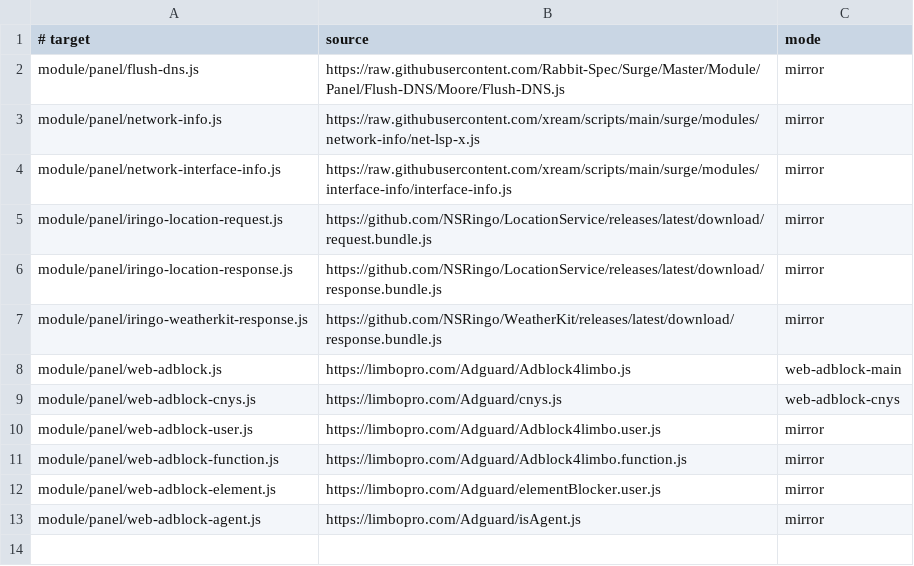
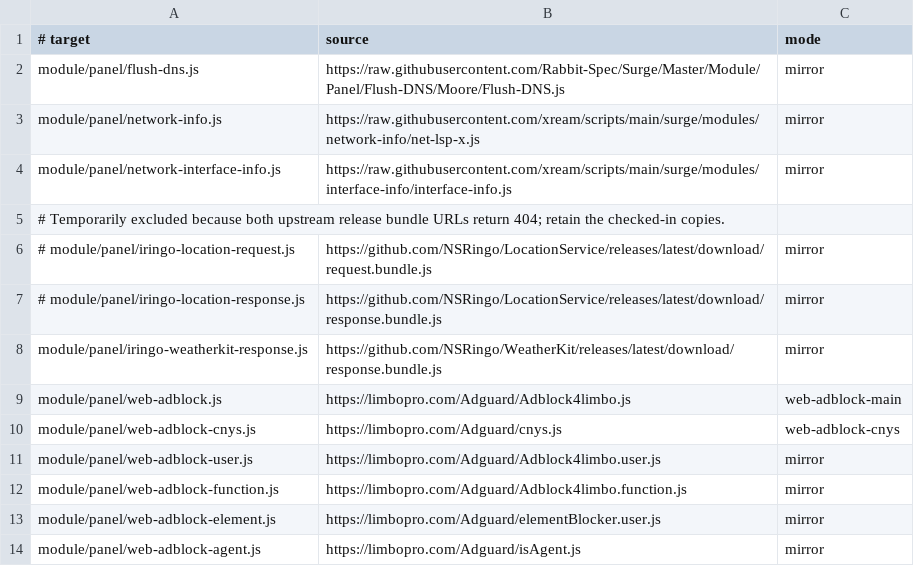
Before and after one commit to anyforker/Surge, a TSV file: scripts/module-script-sources.tsv, drawn as a sheet.

Commit message:
Skip unavailable iRingo location sources

```diff
--- a/scripts/module-script-sources.tsv
+++ b/scripts/module-script-sources.tsv
@@ -4,4 +4,5 @@ module/panel/network-info.js	https://raw.githubusercontent.com/xream/scripts/mai
 module/panel/network-interface-info.js	https://raw.githubusercontent.com/xream/scripts/main/surge/modules/interface-info/interface-info.js	mirror
-module/panel/iringo-location-request.js	https://github.com/NSRingo/LocationService/releases/latest/download/request.bundle.js	mirror
-module/panel/iringo-location-response.js	https://github.com/NSRingo/LocationService/releases/latest/download/response.bundle.js	mirror
+# Temporarily excluded because both upstream release bundle URLs return 404; retain the checked-in copies.
+# module/panel/iringo-location-request.js	https://github.com/NSRingo/LocationService/releases/latest/download/request.bundle.js	mirror
+# module/panel/iringo-location-response.js	https://github.com/NSRingo/LocationService/releases/latest/download/response.bundle.js	mirror
 module/panel/iringo-weatherkit-response.js	https://github.com/NSRingo/WeatherKit/releases/latest/download/response.bundle.js	mirror
```
Also changed, not shown: 3 other files.
